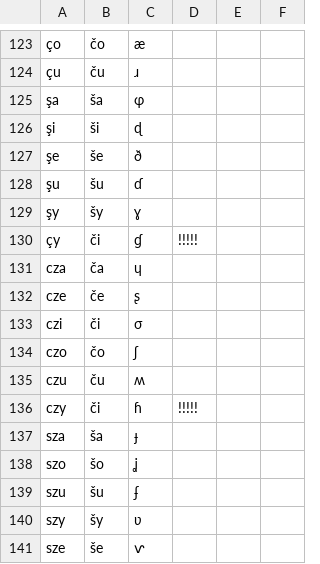
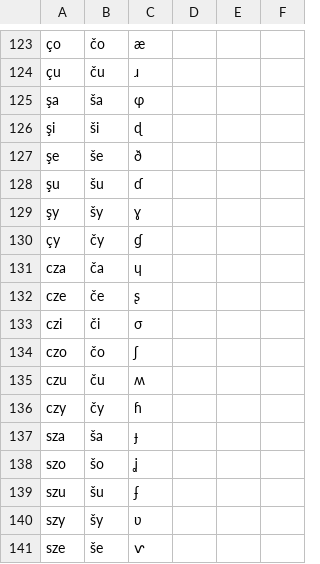
Before and after one commit to classroomtoilet/Budhotn, a CSV file: budhotn_abeceda.csv, drawn as a sheet; only a part is shown, gaps mark what is left out; the diff names each change by its address in the sheet, - before the commit and + after, or states it on an @@ line.

Commit message:
Oprava autokorekce.

```diff
--- a/budhotn_abeceda.csv
+++ b/budhotn_abeceda.csv
-B130: či
+B130: čy
-D130: !!!!!
+D130: (empty)
-B136: či
+B136: čy
-D136: !!!!!
+D136: (empty)
```
